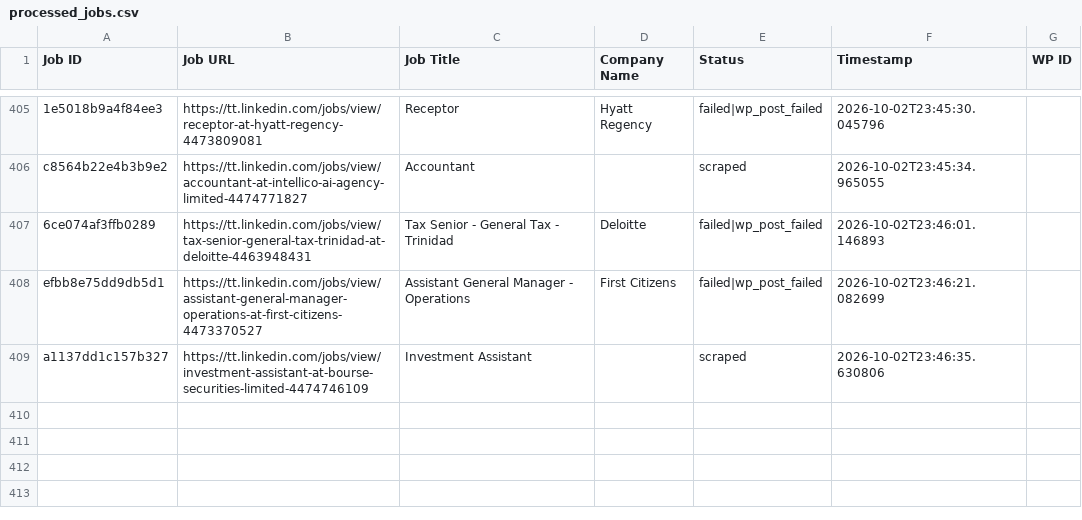
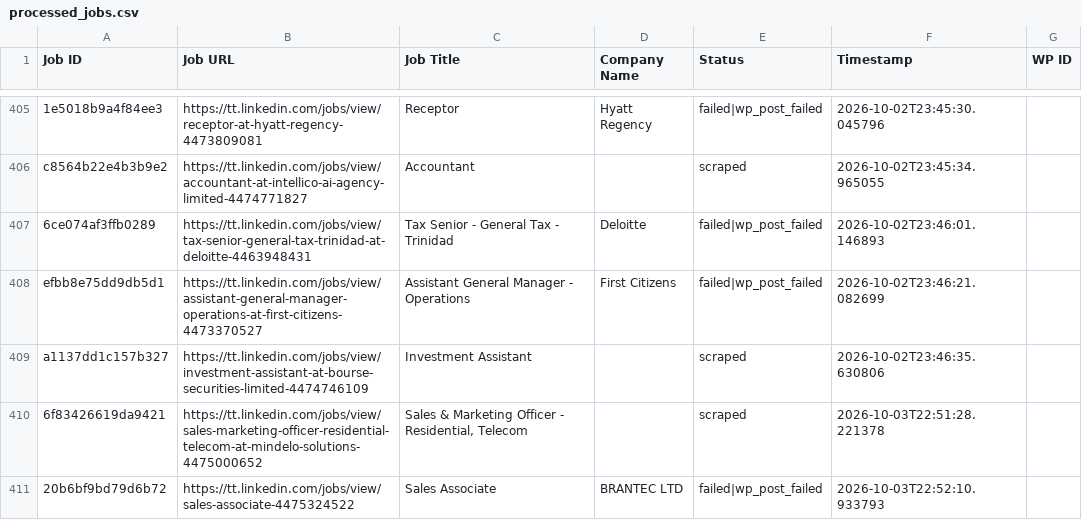
Before and after one commit to mimusdesign/tt, a CSV file: processed_jobs.csv, drawn as a sheet; only a part is shown, gaps mark what is left out.

```diff
--- a/processed_jobs.csv
+++ b/processed_jobs.csv
@@ -410 +410,3 @@ efbb8e75dd9db5d1,https://tt.linkedin.com/jobs/view/assistant-general-manager-ope
 a1137dd1c157b327,https://tt.linkedin.com/jobs/view/investment-assistant-at-bourse-securities-limited-4474746109,Investment Assistant,,scraped,2026-10-02T23:46:35.630806,
+6f83426619da9421,https://tt.linkedin.com/jobs/view/sales-marketing-officer-residential-telecom-at-mindelo-solutions-4475000652,"Sales & Marketing Officer - Residential, Telecom",,scraped,2026-10-03T22:51:28.221378,
+20b6bf9bd79d6b72,https://tt.linkedin.com/jobs/view/sales-associate-4475324522,Sales Associate,BRANTEC LTD,failed|wp_post_failed,2026-10-03T22:52:10.933793,
```
